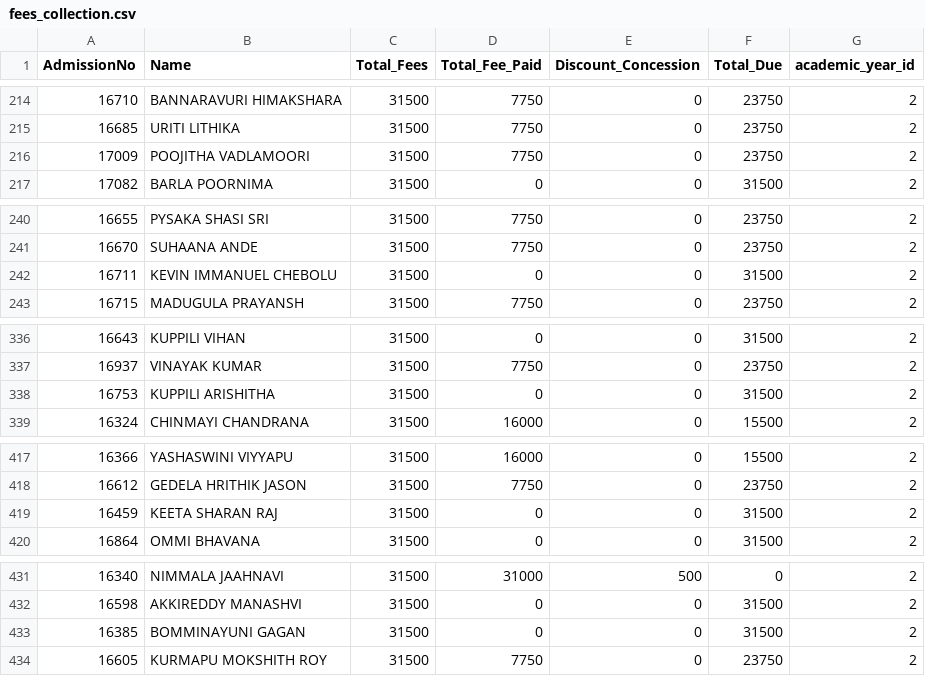
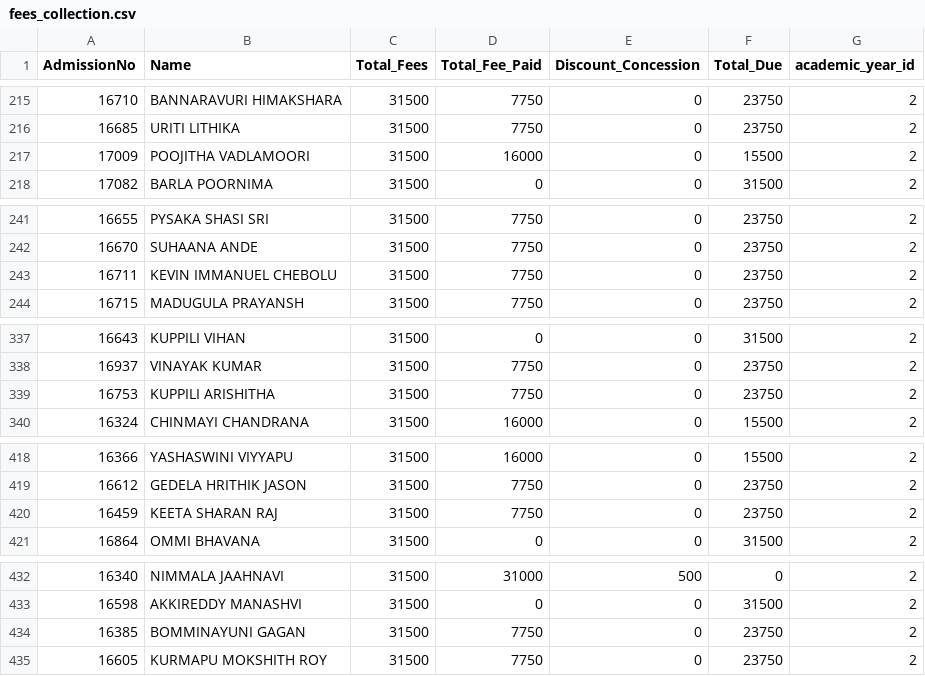
Before and after one commit to harikiran-dev-schooldb/kotak-salesian-school-dbms, a CSV file: output_data/fees_collection.csv, drawn as a sheet; only a part is shown, gaps mark what is left out; the diff covers the shown part only.

Commit message:
Update fees collection and reports for August 2025
Added new fee payment entries for August 2025 in daywise and yearwise CSVs. Updated student fee payment status and totals in fees_collection.csv and fees_report.csv to reflect recent payments, including corrections for several students' paid amounts and due balances.

```diff
--- a/output_data/fees_collection.csv
+++ b/output_data/fees_collection.csv
@@ -215,3 +216,3 @@ AdmissionNo,Name,Total_Fees,Total_Fee_Paid,Discount_Concession,Total_Due,academi
 16685,URITI LITHIKA,31500,7750,0,23750,2
-17009,POOJITHA VADLAMOORI,31500,7750,0,23750,2
+17009,POOJITHA VADLAMOORI,31500,16000,0,15500,2
 17082,BARLA POORNIMA,31500,0,0,31500,2
@@ -241,3 +242,3 @@ AdmissionNo,Name,Total_Fees,Total_Fee_Paid,Discount_Concession,Total_Due,academi
 16670,SUHAANA ANDE,31500,7750,0,23750,2
-16711,KEVIN IMMANUEL CHEBOLU,31500,0,0,31500,2
+16711,KEVIN IMMANUEL CHEBOLU,31500,7750,0,23750,2
 16715,MADUGULA PRAYANSH,31500,7750,0,23750,2
@@ -337,3 +338,3 @@ AdmissionNo,Name,Total_Fees,Total_Fee_Paid,Discount_Concession,Total_Due,academi
 16937,VINAYAK KUMAR,31500,7750,0,23750,2
-16753,KUPPILI ARISHITHA,31500,0,0,31500,2
+16753,KUPPILI ARISHITHA,31500,7750,0,23750,2
 16324,CHINMAYI CHANDRANA,31500,16000,0,15500,2
@@ -418,3 +419,3 @@ AdmissionNo,Name,Total_Fees,Total_Fee_Paid,Discount_Concession,Total_Due,academi
 16612,GEDELA HRITHIK JASON,31500,7750,0,23750,2
-16459,KEETA SHARAN RAJ,31500,0,0,31500,2
+16459,KEETA SHARAN RAJ,31500,7750,0,23750,2
 16864,OMMI BHAVANA,31500,0,0,31500,2
@@ -432,3 +433,3 @@ AdmissionNo,Name,Total_Fees,Total_Fee_Paid,Discount_Concession,Total_Due,academi
 16598,AKKIREDDY MANASHVI,31500,0,0,31500,2
-16385,BOMMINAYUNI GAGAN,31500,0,0,31500,2
+16385,BOMMINAYUNI GAGAN,31500,7750,0,23750,2
 16605,KURMAPU MOKSHITH ROY,31500,7750,0,23750,2
```
Also changed, not shown: 1 added row, 1 removed row and 60 edited cells elsewhere in this file, output_data/daywise_fees_collection.csv, output_data/daywise_fees_collection_2024-25.csv, 8 other files.
